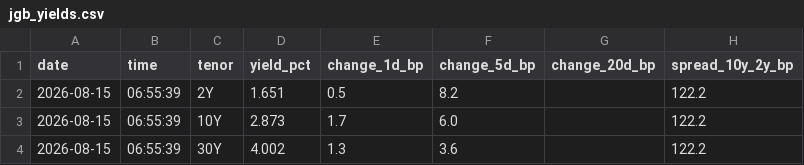
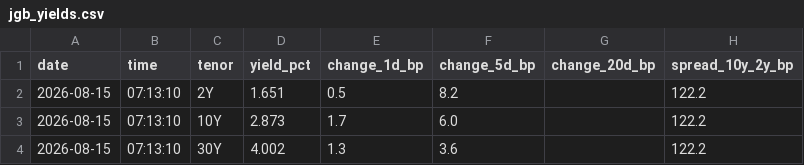
Before and after one commit to syake1/anti-trading-system, a CSV file: data/jgb_yields.csv, drawn as a sheet.

```diff
--- a/data/jgb_yields.csv
+++ b/data/jgb_yields.csv
@@ -1,4 +1,4 @@
 date,time,tenor,yield_pct,change_1d_bp,change_5d_bp,change_20d_bp,spread_10y_2y_bp
-2026-08-15,06:55:39,2Y,1.651,0.5,8.2,,122.2
-2026-08-15,06:55:39,10Y,2.873,1.7,6.0,,122.2
-2026-08-15,06:55:39,30Y,4.002,1.3,3.6,,122.2
+2026-08-15,07:13:10,2Y,1.651,0.5,8.2,,122.2
+2026-08-15,07:13:10,10Y,2.873,1.7,6.0,,122.2
+2026-08-15,07:13:10,30Y,4.002,1.3,3.6,,122.2
```
Also changed, not shown: data/market_environment.csv, data/sector_impact.csv, 5 other files.
